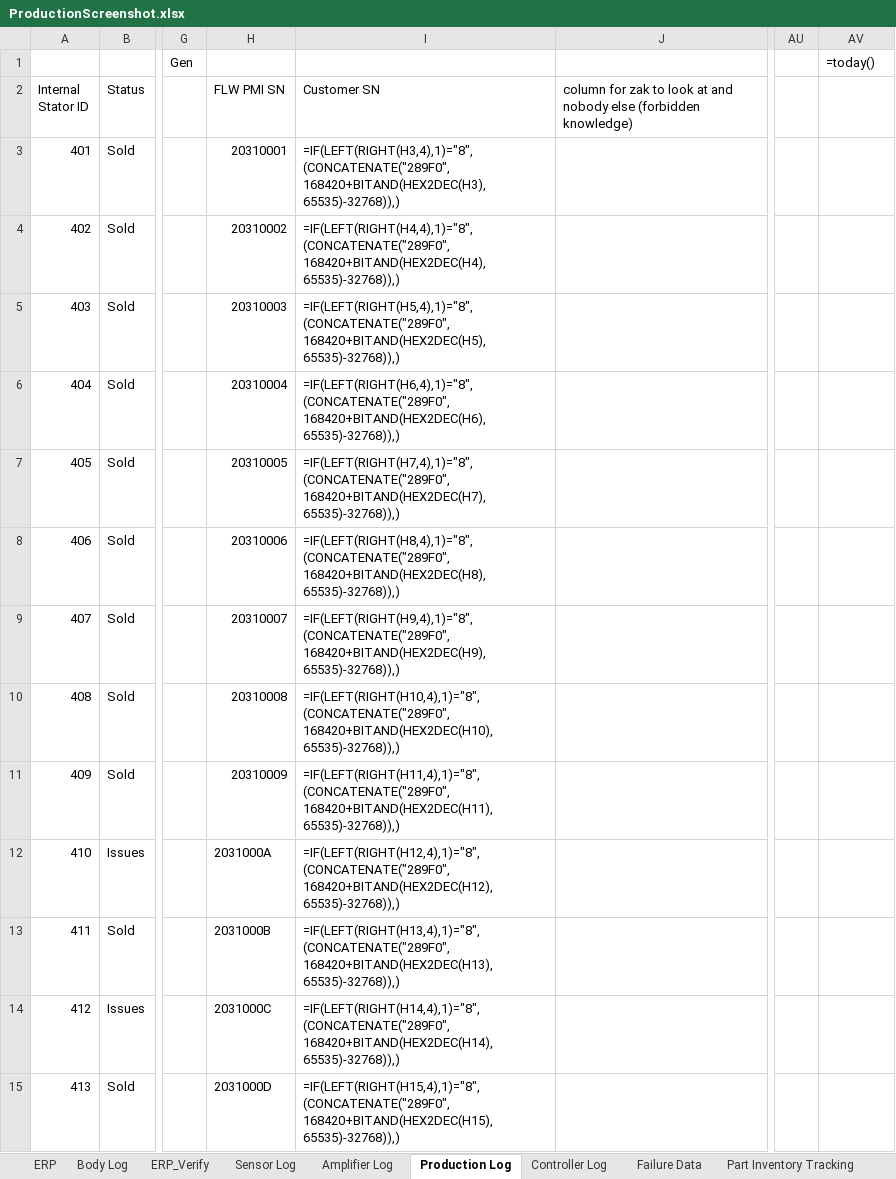
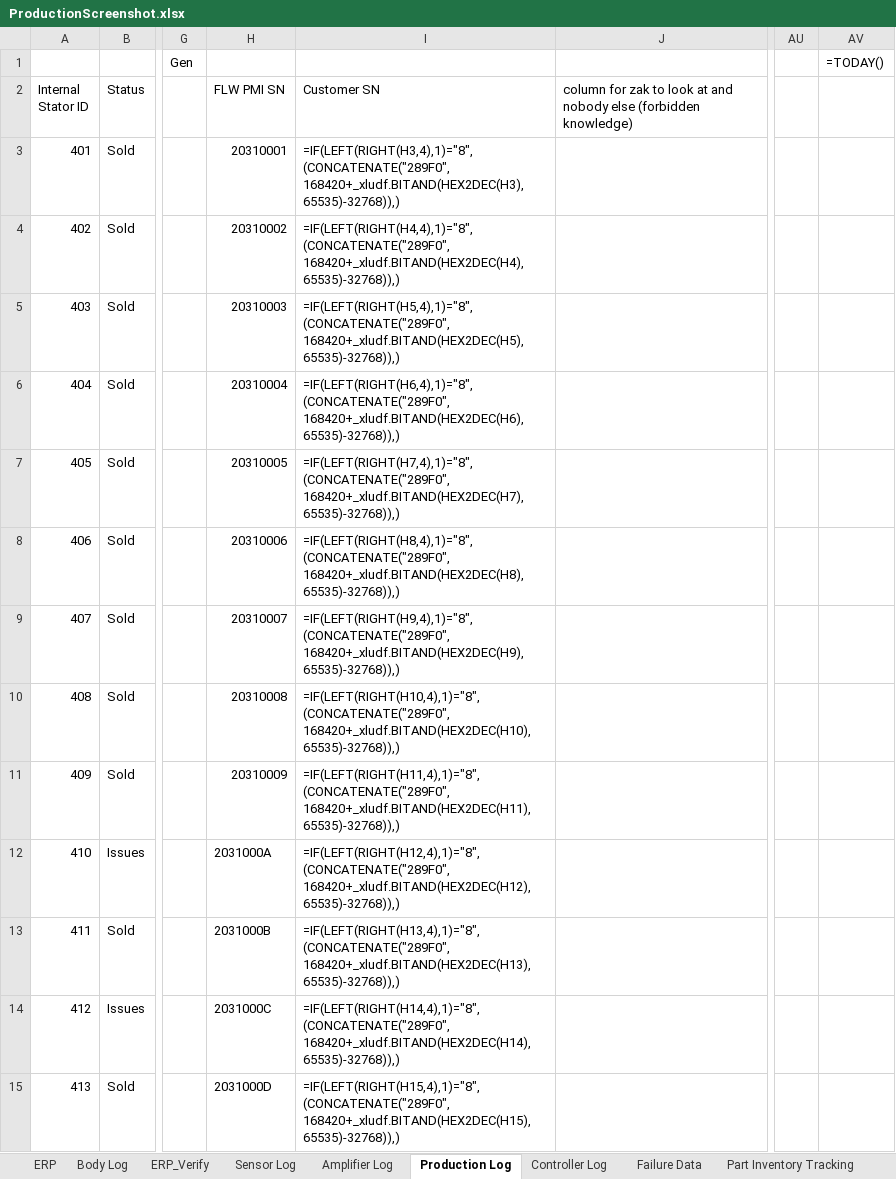
Before and after one commit to pm-cjupp/SNT_Utility, an Excel workbook: ProductionScreenshot.xlsx, sheet Production Log, drawn as a sheet; only a part is shown, gaps mark what is left out; values as stored, in another font and other column widths than the file's, no cell formats; formulas without a stored value are shown as written; conditional formats not drawn; the diff covers the shown part only; the diff names each change by its address in the sheet, - before the commit and + after, or states it on an @@ line.

```diff
--- a/ProductionScreenshot.xlsx (sheet Production Log)
+++ b/ProductionScreenshot.xlsx (sheet Production Log)
-AV1: =today()
+AV1: =TODAY()
-I3 (Customer SN): =IF(LEFT(RIGHT(H3,4),1)="8",(CONCATENATE("289F0", 168420+BITAND(HEX2DEC(H3), 65535)-32768)),)
+I3 (Customer SN): =IF(LEFT(RIGHT(H3,4),1)="8",(CONCATENATE("289F0", 168420+_xludf.BITAND(HEX2DEC(H3), 65535)-32768)),)
-I4 (Customer SN): =IF(LEFT(RIGHT(H4,4),1)="8",(CONCATENATE("289F0", 168420+BITAND(HEX2DEC(H4), 65535)-32768)),)
+I4 (Customer SN): =IF(LEFT(RIGHT(H4,4),1)="8",(CONCATENATE("289F0", 168420+_xludf.BITAND(HEX2DEC(H4), 65535)-32768)),)
-I5 (Customer SN): =IF(LEFT(RIGHT(H5,4),1)="8",(CONCATENATE("289F0", 168420+BITAND(HEX2DEC(H5), 65535)-32768)),)
+I5 (Customer SN): =IF(LEFT(RIGHT(H5,4),1)="8",(CONCATENATE("289F0", 168420+_xludf.BITAND(HEX2DEC(H5), 65535)-32768)),)
-I6 (Customer SN): =IF(LEFT(RIGHT(H6,4),1)="8",(CONCATENATE("289F0", 168420+BITAND(HEX2DEC(H6), 65535)-32768)),)
+I6 (Customer SN): =IF(LEFT(RIGHT(H6,4),1)="8",(CONCATENATE("289F0", 168420+_xludf.BITAND(HEX2DEC(H6), 65535)-32768)),)
-I7 (Customer SN): =IF(LEFT(RIGHT(H7,4),1)="8",(CONCATENATE("289F0", 168420+BITAND(HEX2DEC(H7), 65535)-32768)),)
+I7 (Customer SN): =IF(LEFT(RIGHT(H7,4),1)="8",(CONCATENATE("289F0", 168420+_xludf.BITAND(HEX2DEC(H7), 65535)-32768)),)
-I8 (Customer SN): =IF(LEFT(RIGHT(H8,4),1)="8",(CONCATENATE("289F0", 168420+BITAND(HEX2DEC(H8), 65535)-32768)),)
+I8 (Customer SN): =IF(LEFT(RIGHT(H8,4),1)="8",(CONCATENATE("289F0", 168420+_xludf.BITAND(HEX2DEC(H8), 65535)-32768)),)
-I9 (Customer SN): =IF(LEFT(RIGHT(H9,4),1)="8",(CONCATENATE("289F0", 168420+BITAND(HEX2DEC(H9), 65535)-32768)),)
+I9 (Customer SN): =IF(LEFT(RIGHT(H9,4),1)="8",(CONCATENATE("289F0", 168420+_xludf.BITAND(HEX2DEC(H9), 65535)-32768)),)
-I10 (Customer SN): =IF(LEFT(RIGHT(H10,4),1)="8",(CONCATENATE("289F0", 168420+BITAND(HEX2DEC(H10), 65535)-32768)),)
+I10 (Customer SN): =IF(LEFT(RIGHT(H10,4),1)="8",(CONCATENATE("289F0", 168420+_xludf.BITAND(HEX2DEC(H10), 65535)-32768)),)
-I11 (Customer SN): =IF(LEFT(RIGHT(H11,4),1)="8",(CONCATENATE("289F0", 168420+BITAND(HEX2DEC(H11), 65535)-32768)),)
+I11 (Customer SN): =IF(LEFT(RIGHT(H11,4),1)="8",(CONCATENATE("289F0", 168420+_xludf.BITAND(HEX2DEC(H11), 65535)-32768)),)
-I12 (Customer SN): =IF(LEFT(RIGHT(H12,4),1)="8",(CONCATENATE("289F0", 168420+BITAND(HEX2DEC(H12), 65535)-32768)),)
+I12 (Customer SN): =IF(LEFT(RIGHT(H12,4),1)="8",(CONCATENATE("289F0", 168420+_xludf.BITAND(HEX2DEC(H12), 65535)-32768)),)
-I13 (Customer SN): =IF(LEFT(RIGHT(H13,4),1)="8",(CONCATENATE("289F0", 168420+BITAND(HEX2DEC(H13), 65535)-32768)),)
+I13 (Customer SN): =IF(LEFT(RIGHT(H13,4),1)="8",(CONCATENATE("289F0", 168420+_xludf.BITAND(HEX2DEC(H13), 65535)-32768)),)
-I14 (Customer SN): =IF(LEFT(RIGHT(H14,4),1)="8",(CONCATENATE("289F0", 168420+BITAND(HEX2DEC(H14), 65535)-32768)),)
+I14 (Customer SN): =IF(LEFT(RIGHT(H14,4),1)="8",(CONCATENATE("289F0", 168420+_xludf.BITAND(HEX2DEC(H14), 65535)-32768)),)
-I15 (Customer SN): =IF(LEFT(RIGHT(H15,4),1)="8",(CONCATENATE("289F0", 168420+BITAND(HEX2DEC(H15), 65535)-32768)),)
+I15 (Customer SN): =IF(LEFT(RIGHT(H15,4),1)="8",(CONCATENATE("289F0", 168420+_xludf.BITAND(HEX2DEC(H15), 65535)-32768)),)
```
Also changed, not shown: 1042 edited cells elsewhere in this sheet, sheet ERP_Verify, sheet Part Inventory Tracking, sheet SheetX, cell formats, hidden cells, 2 other files.
